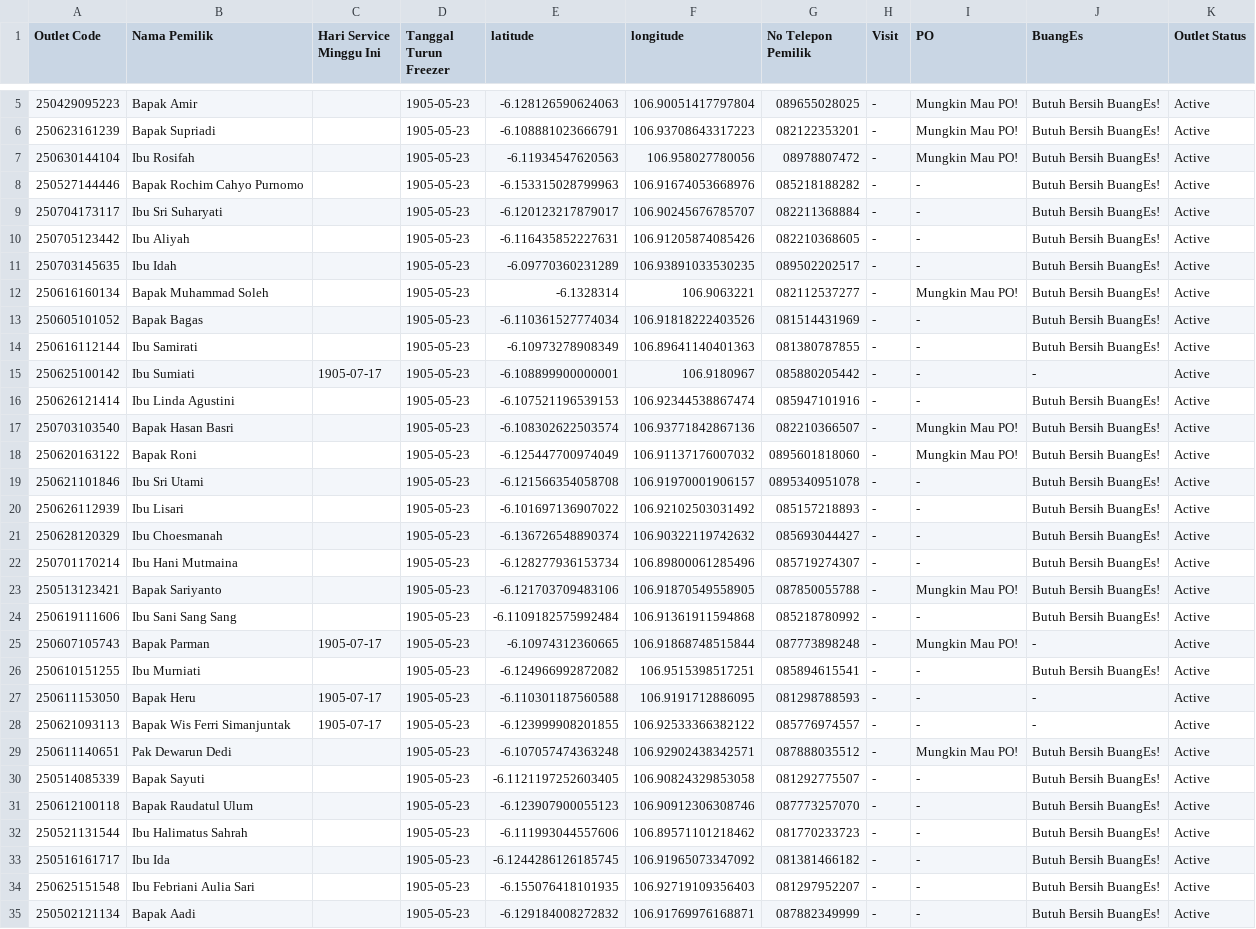
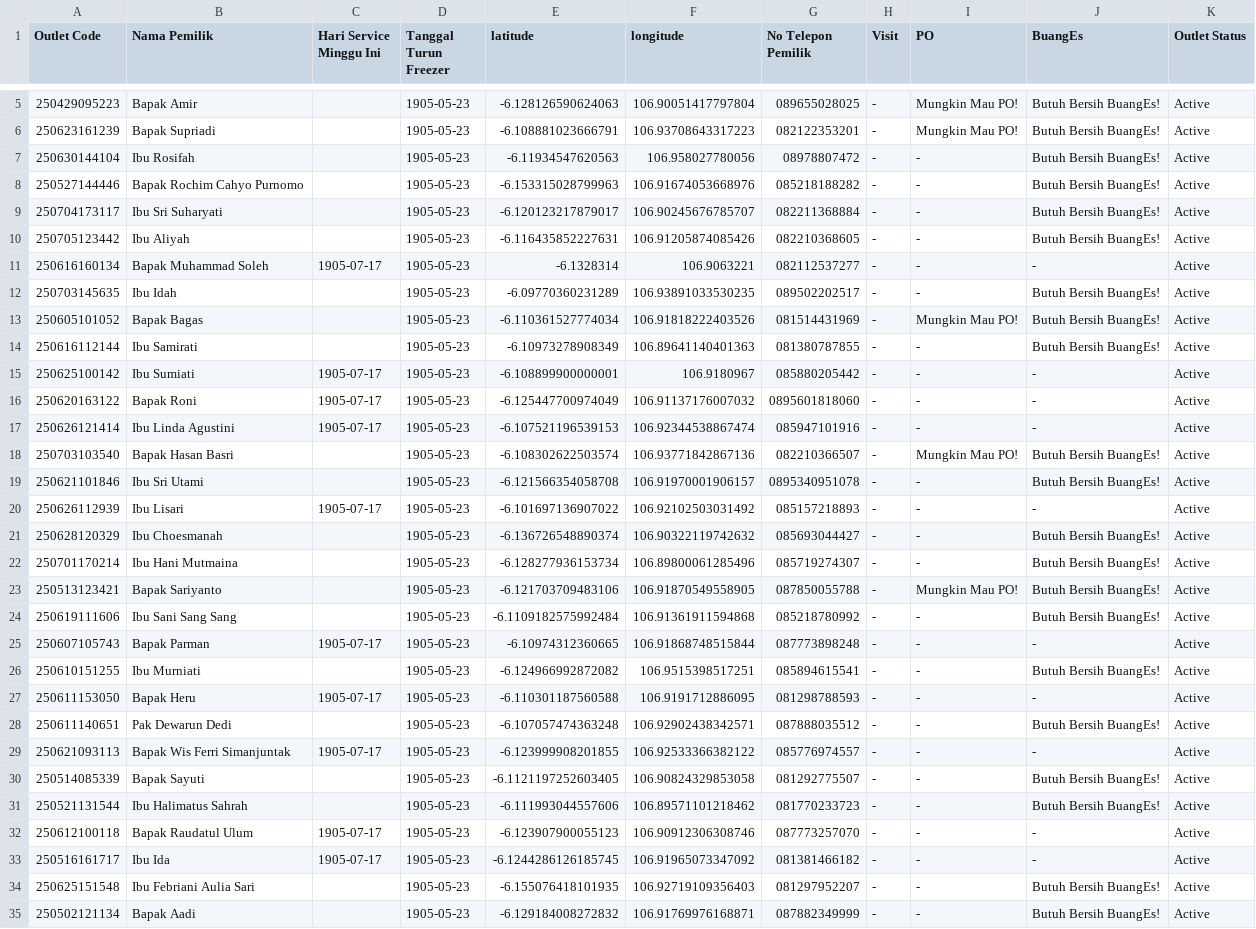
Before and after one commit to AlimanIrawan/service-map, a CSV file: public/markers.csv, drawn as a sheet; only a part is shown, gaps mark what is left out; the diff covers the shown part only.

Commit message:
🚚 更新送货数据 - 2025/07/30

```diff
--- a/public/markers.csv
+++ b/public/markers.csv
@@ -6,3 +6,3 @@ Outlet Code,Nama Pemilik,Hari Service Minggu Ini,Tanggal Turun Freezer,latitude,
 "250623161239","Bapak Supriadi","","1905-05-23",-6.108881023666791,106.93708643317223,"082122353201","-","Mungkin Mau PO!","Butuh Bersih BuangEs!","Active"
-"250630144104","Ibu Rosifah","","1905-05-23",-6.11934547620563,106.958027780056,"08978807472","-","Mungkin Mau PO!","Butuh Bersih BuangEs!","Active"
+"250630144104","Ibu Rosifah","","1905-05-23",-6.11934547620563,106.958027780056,"08978807472","-","-","Butuh Bersih BuangEs!","Active"
 "250527144446","Bapak Rochim Cahyo Purnomo","","1905-05-23",-6.153315028799963,106.91674053668976,"085218188282","-","-","Butuh Bersih BuangEs!","Active"
@@ -10,12 +10,12 @@ Outlet Code,Nama Pemilik,Hari Service Minggu Ini,Tanggal Turun Freezer,latitude,
 "250705123442","Ibu Aliyah","","1905-05-23",-6.116435852227631,106.91205874085426,"082210368605","-","-","Butuh Bersih BuangEs!","Active"
+"250616160134","Bapak Muhammad Soleh","1905-07-17","1905-05-23",-6.1328314,106.9063221,"082112537277","-","-","-","Active"
 "250703145635","Ibu Idah","","1905-05-23",-6.09770360231289,106.93891033530235,"089502202517","-","-","Butuh Bersih BuangEs!","Active"
-"250616160134","Bapak Muhammad Soleh","","1905-05-23",-6.1328314,106.9063221,"082112537277","-","Mungkin Mau PO!","Butuh Bersih BuangEs!","Active"
-"250605101052","Bapak Bagas","","1905-05-23",-6.110361527774034,106.91818222403526,"081514431969","-","-","Butuh Bersih BuangEs!","Active"
+"250605101052","Bapak Bagas","","1905-05-23",-6.110361527774034,106.91818222403526,"081514431969","-","Mungkin Mau PO!","Butuh Bersih BuangEs!","Active"
 "250616112144","Ibu Samirati","","1905-05-23",-6.10973278908349,106.89641140401363,"081380787855","-","-","Butuh Bersih BuangEs!","Active"
 "250625100142","Ibu Sumiati","1905-07-17","1905-05-23",-6.108899900000001,106.9180967,"085880205442","-","-","-","Active"
-"250626121414","Ibu Linda Agustini","","1905-05-23",-6.107521196539153,106.92344538867474,"085947101916","-","-","Butuh Bersih BuangEs!","Active"
+"250620163122","Bapak Roni","1905-07-17","1905-05-23",-6.125447700974049,106.91137176007032,"0895601818060","-","-","-","Active"
+"250626121414","Ibu Linda Agustini","1905-07-17","1905-05-23",-6.107521196539153,106.92344538867474,"085947101916","-","-","-","Active"
 "250703103540","Bapak Hasan Basri","","1905-05-23",-6.108302622503574,106.93771842867136,"082210366507","-","Mungkin Mau PO!","Butuh Bersih BuangEs!","Active"
-"250620163122","Bapak Roni","","1905-05-23",-6.125447700974049,106.91137176007032,"0895601818060","-","Mungkin Mau PO!","Butuh Bersih BuangEs!","Active"
 "250621101846","Ibu Sri Utami","","1905-05-23",-6.121566354058708,106.91970001906157,"0895340951078","-","-","Butuh Bersih BuangEs!","Active"
-"250626112939","Ibu Lisari","","1905-05-23",-6.101697136907022,106.92102503031492,"085157218893","-","-","Butuh Bersih BuangEs!","Active"
+"250626112939","Ibu Lisari","1905-07-17","1905-05-23",-6.101697136907022,106.92102503031492,"085157218893","-","-","-","Active"
 "250628120329","Ibu Choesmanah","","1905-05-23",-6.136726548890374,106.90322119742632,"085693044427","-","-","Butuh Bersih BuangEs!","Active"
@@ -24,11 +24,11 @@ Outlet Code,Nama Pemilik,Hari Service Minggu Ini,Tanggal Turun Freezer,latitude,
 "250619111606","Ibu Sani Sang Sang","","1905-05-23",-6.1109182575992484,106.91361911594868,"085218780992","-","-","Butuh Bersih BuangEs!","Active"
-"250607105743","Bapak Parman","1905-07-17","1905-05-23",-6.10974312360665,106.91868748515844,"087773898248","-","Mungkin Mau PO!","-","Active"
+"250607105743","Bapak Parman","1905-07-17","1905-05-23",-6.10974312360665,106.91868748515844,"087773898248","-","-","-","Active"
 "250610151255","Ibu Murniati","","1905-05-23",-6.124966992872082,106.9515398517251,"085894615541","-","-","Butuh Bersih BuangEs!","Active"
 "250611153050","Bapak Heru","1905-07-17","1905-05-23",-6.110301187560588,106.9191712886095,"081298788593","-","-","-","Active"
+"250611140651","Pak Dewarun Dedi","","1905-05-23",-6.107057474363248,106.92902438342571,"087888035512","-","-","Butuh Bersih BuangEs!","Active"
 "250621093113","Bapak Wis Ferri Simanjuntak","1905-07-17","1905-05-23",-6.123999908201855,106.92533366382122,"085776974557","-","-","-","Active"
-"250611140651","Pak Dewarun Dedi","","1905-05-23",-6.107057474363248,106.92902438342571,"087888035512","-","Mungkin Mau PO!","Butuh Bersih BuangEs!","Active"
 "250514085339","Bapak Sayuti","","1905-05-23",-6.1121197252603405,106.90824329853058,"081292775507","-","-","Butuh Bersih BuangEs!","Active"
-"250612100118","Bapak Raudatul Ulum","","1905-05-23",-6.123907900055123,106.90912306308746,"087773257070","-","-","Butuh Bersih BuangEs!","Active"
 "250521131544","Ibu Halimatus Sahrah","","1905-05-23",-6.111993044557606,106.89571101218462,"081770233723","-","-","Butuh Bersih BuangEs!","Active"
-"250516161717","Ibu Ida","","1905-05-23",-6.1244286126185745,106.91965073347092,"081381466182","-","-","Butuh Bersih BuangEs!","Active"
+"250612100118","Bapak Raudatul Ulum","1905-07-17","1905-05-23",-6.123907900055123,106.90912306308746,"087773257070","-","-","-","Active"
+"250516161717","Ibu Ida","1905-07-17","1905-05-23",-6.1244286126185745,106.91965073347092,"081381466182","-","-","-","Active"
 "250625151548","Ibu Febriani Aulia Sari","","1905-05-23",-6.155076418101935,106.92719109356403,"081297952207","-","-","Butuh Bersih BuangEs!","Active"
```
Also changed, not shown: 1 added row, 2 removed rows and 24 edited cells elsewhere in this file.
